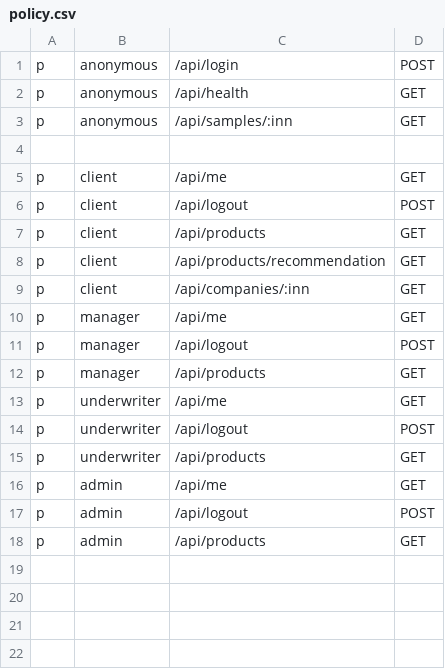
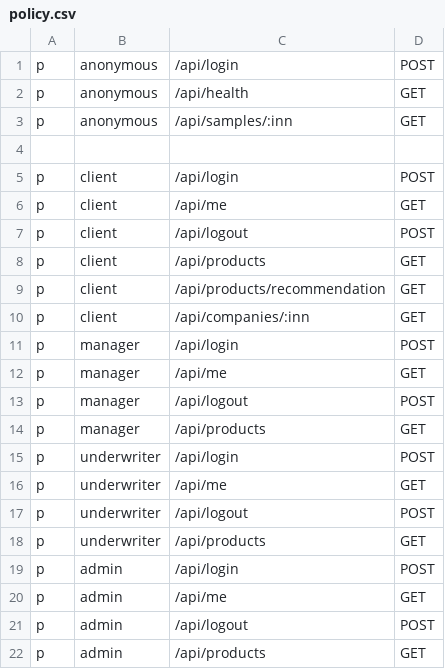
Before and after one commit to swagswa/alfa-credit-cabinet, a CSV file: internal/rbac/policy.csv, drawn as a sheet; the diff names each change by its address in the sheet, - before the commit and + after, or states it on an @@ line.

```diff
--- a/internal/rbac/policy.csv
+++ b/internal/rbac/policy.csv
+row 5: p | client | /api/login | POST
+row 11: p | manager | /api/login | POST
+row 15: p | underwriter | /api/login | POST
+row 19: p | admin | /api/login | POST
```
Also changed, not shown: 8 other files.
